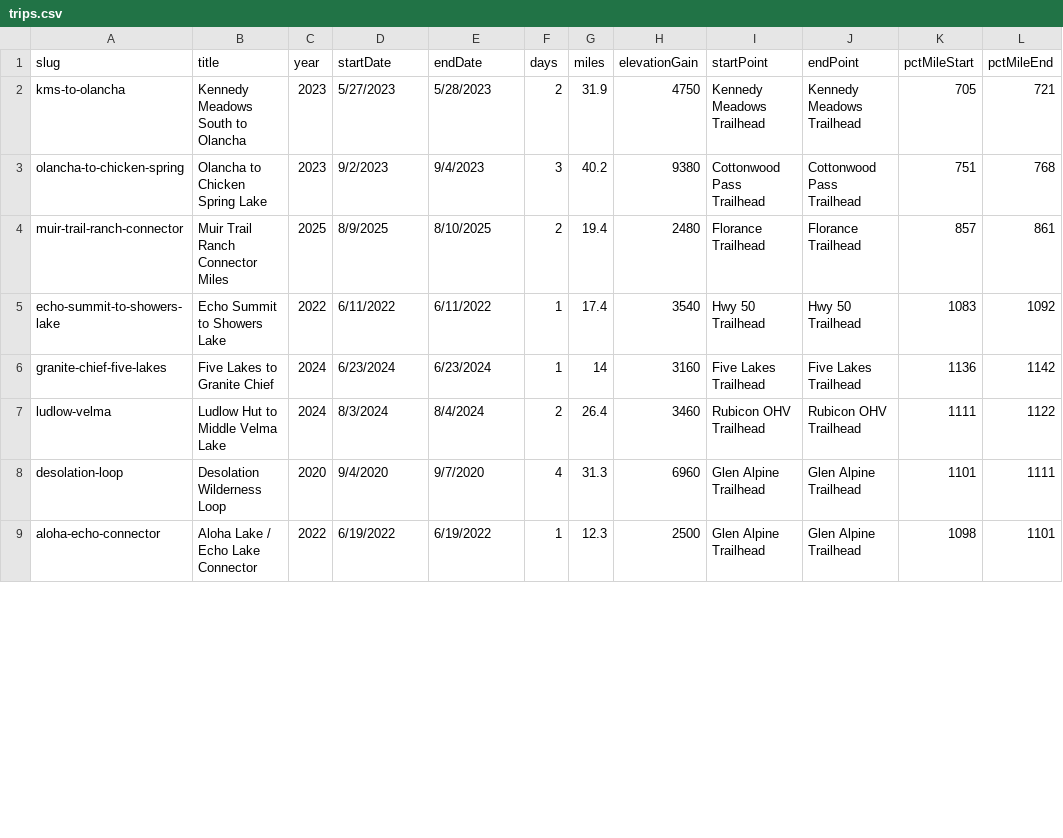
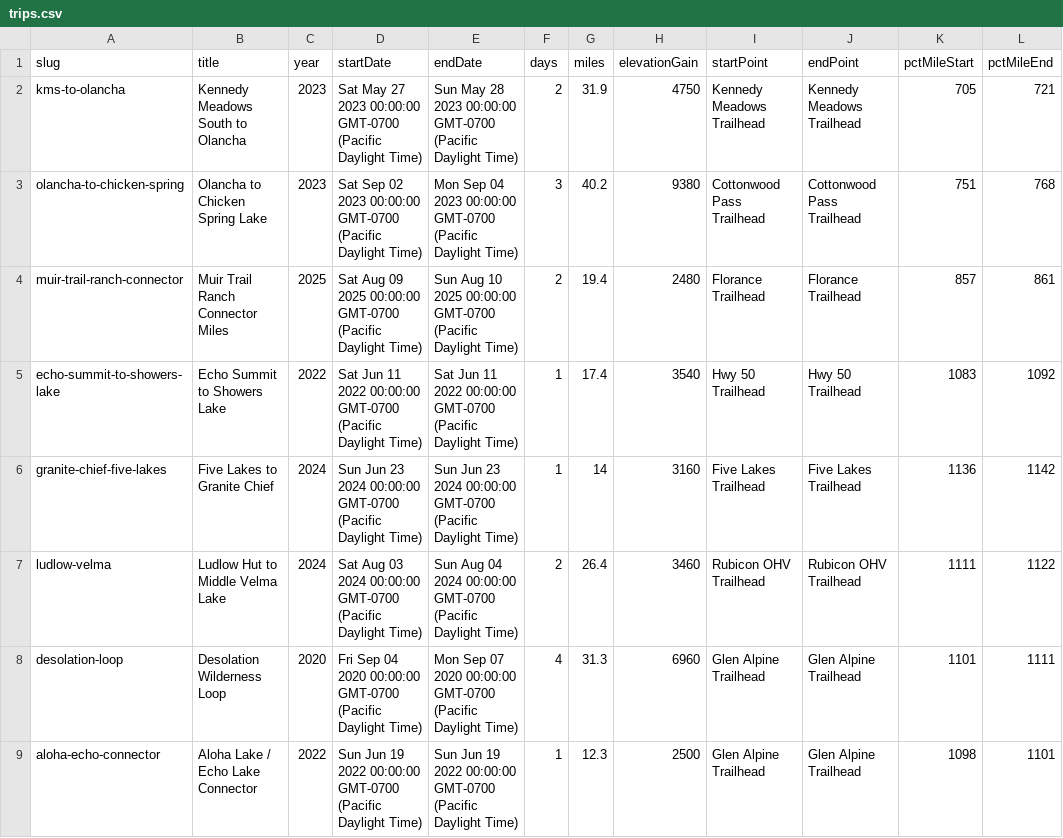
Before and after one commit to johnluckenbach-sys/pct-sierra, a CSV file: src/data/trips.csv, drawn as a sheet; only a part is shown; the diff covers the shown part only; the diff names each change by its address in the sheet, - before the commit and + after, or states it on an @@ line.

Commit message:
Auto-sync trips data from Google Sheet

```diff
--- a/src/data/trips.csv
+++ b/src/data/trips.csv
-D2 (startDate): 5/27/2023
+D2 (startDate): Sat May 27 2023 00:00:00 GMT-0700 (Pacific Daylight Time)
-E2 (endDate): 5/28/2023
+E2 (endDate): Sun May 28 2023 00:00:00 GMT-0700 (Pacific Daylight Time)
-D3 (startDate): 9/2/2023
+D3 (startDate): Sat Sep 02 2023 00:00:00 GMT-0700 (Pacific Daylight Time)
-E3 (endDate): 9/4/2023
+E3 (endDate): Mon Sep 04 2023 00:00:00 GMT-0700 (Pacific Daylight Time)
-D4 (startDate): 8/9/2025
+D4 (startDate): Sat Aug 09 2025 00:00:00 GMT-0700 (Pacific Daylight Time)
-E4 (endDate): 8/10/2025
+E4 (endDate): Sun Aug 10 2025 00:00:00 GMT-0700 (Pacific Daylight Time)
-D5 (startDate): 6/11/2022
+D5 (startDate): Sat Jun 11 2022 00:00:00 GMT-0700 (Pacific Daylight Time)
-E5 (endDate): 6/11/2022
+E5 (endDate): Sat Jun 11 2022 00:00:00 GMT-0700 (Pacific Daylight Time)
-D6 (startDate): 6/23/2024
+D6 (startDate): Sun Jun 23 2024 00:00:00 GMT-0700 (Pacific Daylight Time)
-E6 (endDate): 6/23/2024
+E6 (endDate): Sun Jun 23 2024 00:00:00 GMT-0700 (Pacific Daylight Time)
-D7 (startDate): 8/3/2024
+D7 (startDate): Sat Aug 03 2024 00:00:00 GMT-0700 (Pacific Daylight Time)
-E7 (endDate): 8/4/2024
+E7 (endDate): Sun Aug 04 2024 00:00:00 GMT-0700 (Pacific Daylight Time)
-D8 (startDate): 9/4/2020
+D8 (startDate): Fri Sep 04 2020 00:00:00 GMT-0700 (Pacific Daylight Time)
-E8 (endDate): 9/7/2020
+E8 (endDate): Mon Sep 07 2020 00:00:00 GMT-0700 (Pacific Daylight Time)
-D9 (startDate): 6/19/2022
+D9 (startDate): Sun Jun 19 2022 00:00:00 GMT-0700 (Pacific Daylight Time)
-E9 (endDate): 6/19/2022
+E9 (endDate): Sun Jun 19 2022 00:00:00 GMT-0700 (Pacific Daylight Time)
```
Also changed, not shown: 2 added rows and 48 edited cells elsewhere in this file.
